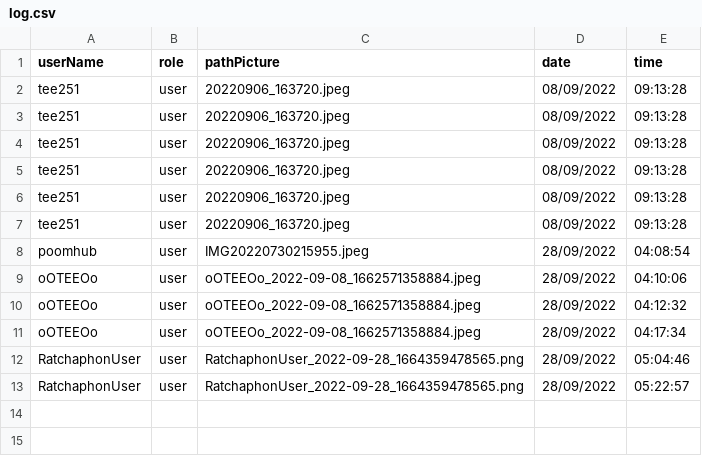
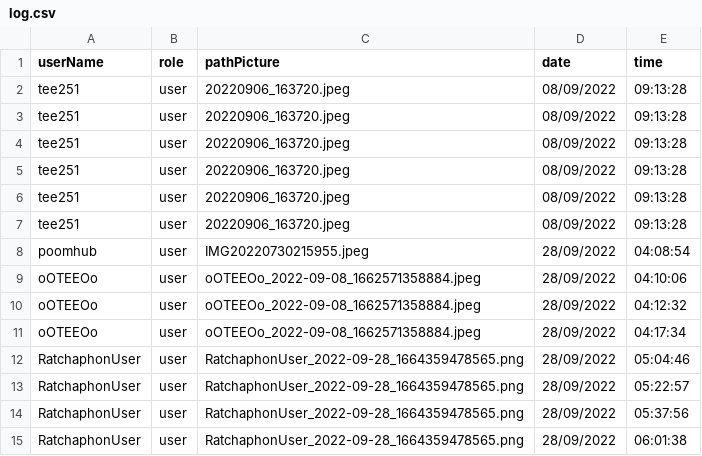
Before and after one commit to Ratchaphon1412/Student-Complaints, a CSV file: database/log.csv, drawn as a sheet.

Commit message:
edit fontend userDashboard

```diff
--- a/database/log.csv
+++ b/database/log.csv
@@ -13 +13,3 @@ RatchaphonUser,user,"RatchaphonUser_2022-09-28_1664359478565.png",28/09/2022,05:
 RatchaphonUser,user,"RatchaphonUser_2022-09-28_1664359478565.png",28/09/2022,05:22:57
+RatchaphonUser,user,"RatchaphonUser_2022-09-28_1664359478565.png",28/09/2022,05:37:56
+RatchaphonUser,user,"RatchaphonUser_2022-09-28_1664359478565.png",28/09/2022,06:01:38
```
Also changed, not shown: 4 other files.
